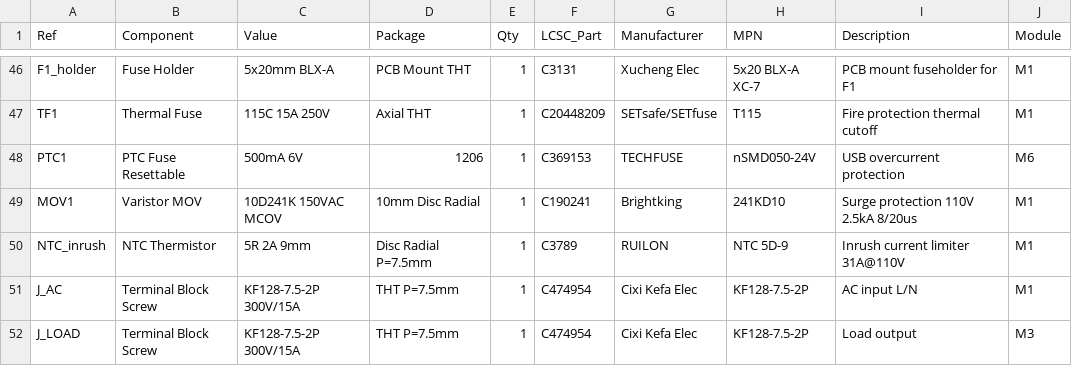
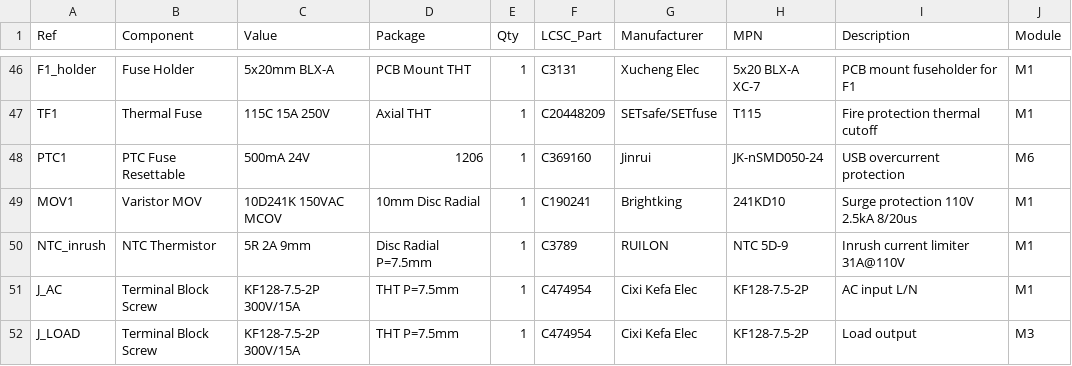
Before and after one commit to cc-santiago-alvarez/rele_IoT, a CSV file: BOM_Smart_Relay_C6.csv, drawn as a sheet; only a part is shown, gaps mark what is left out.

```diff
--- a/BOM_Smart_Relay_C6.csv
+++ b/BOM_Smart_Relay_C6.csv
@@ -47,3 +47,3 @@ F1_holder,Fuse Holder,5x20mm BLX-A,PCB Mount THT,1,C3131,Xucheng Elec,5x20 BLX-A
 TF1,Thermal Fuse,115C 15A 250V,Axial THT,1,C20448209,SETsafe/SETfuse,T115,Fire protection thermal cutoff,M1
-PTC1,PTC Fuse Resettable,500mA 6V,1206,1,C369153,TECHFUSE,nSMD050-24V,USB overcurrent protection,M6
+PTC1,PTC Fuse Resettable,500mA 24V,1206,1,C369160,Jinrui,JK-nSMD050-24,USB overcurrent protection,M6
 MOV1,Varistor MOV,10D241K 150VAC MCOV,10mm Disc Radial,1,C190241,Brightking,241KD10,Surge protection 110V 2.5kA 8/20us,M1
```
Also changed, not shown: 2 other files.
